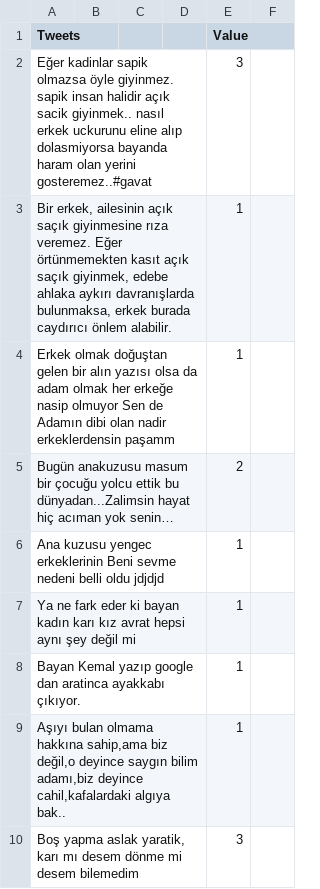
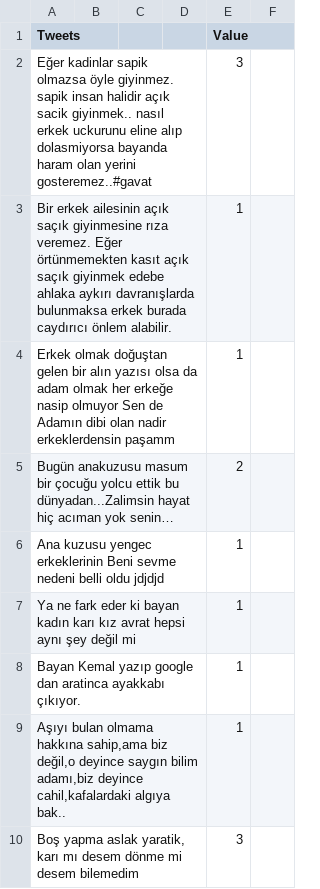
Before and after one commit to toprakk/data, a CSV file: hate_test.csv, drawn as a sheet; only a part is shown.

Commit message:
Update hate_test.csv

```diff
--- a/hate_test.csv
+++ b/hate_test.csv
@@ -2,3 +2,3 @@
 Eğer kadinlar sapik olmazsa öyle giyinmez. sapik insan halidir açık sacik giyinmek.. nasıl erkek uckurunu eline alıp dolasmiyorsa bayanda haram olan yerini gosteremez..#gavat;;;;3
-Bir erkek, ailesinin açık saçık giyinmesine rıza veremez. Eğer örtünmemekten kasıt açık saçık giyinmek, edebe ahlaka aykırı davranışlarda bulunmaksa, erkek burada caydırıcı önlem alabilir.;;;;1
+Bir erkek ailesinin açık saçık giyinmesine rıza veremez. Eğer örtünmemekten kasıt açık saçık giyinmek edebe ahlaka aykırı davranışlarda bulunmaksa erkek burada caydırıcı önlem alabilir.;;;;1
 Erkek olmak doğuştan gelen bir alın yazısı olsa da adam olmak her erkeğe nasip olmuyor Sen de Adamın dibi olan nadir erkeklerdensin paşamm;;;;1
```
